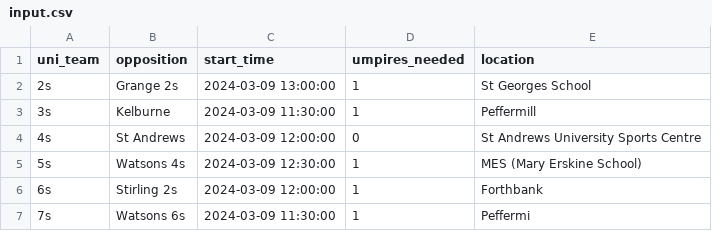
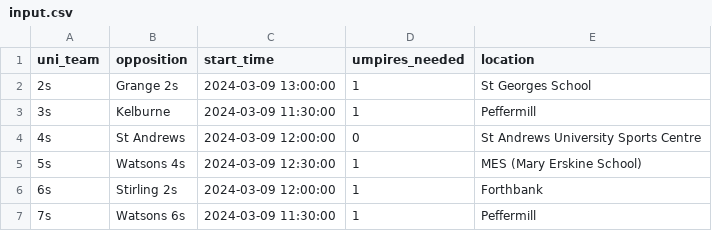
Before and after one commit to EUMHC/bb2, a CSV file: input.csv, drawn as a sheet.

```diff
--- a/input.csv
+++ b/input.csv
@@ -6,2 +6,2 @@ uni_team,opposition,start_time,umpires_needed,location
 6s,Stirling 2s,2024-03-09 12:00:00,1,Forthbank
-7s,Watsons 6s,2024-03-09 11:30:00,1,Peffermi
+7s,Watsons 6s,2024-03-09 11:30:00,1,Peffermill
```
Also changed, not shown: 5 other files.
